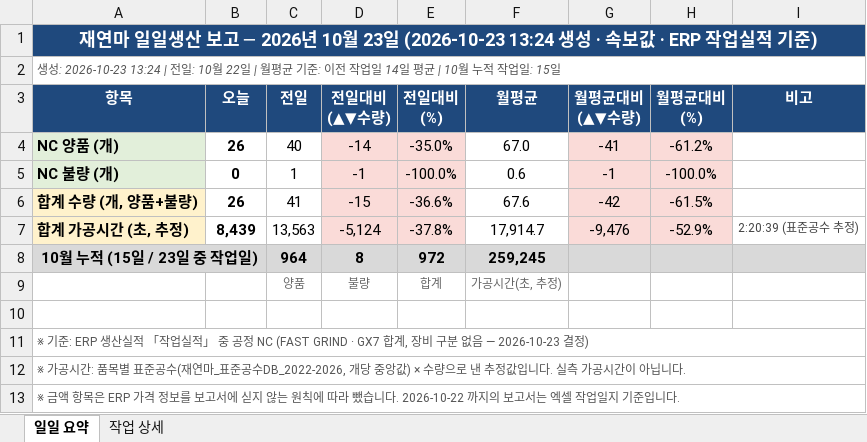
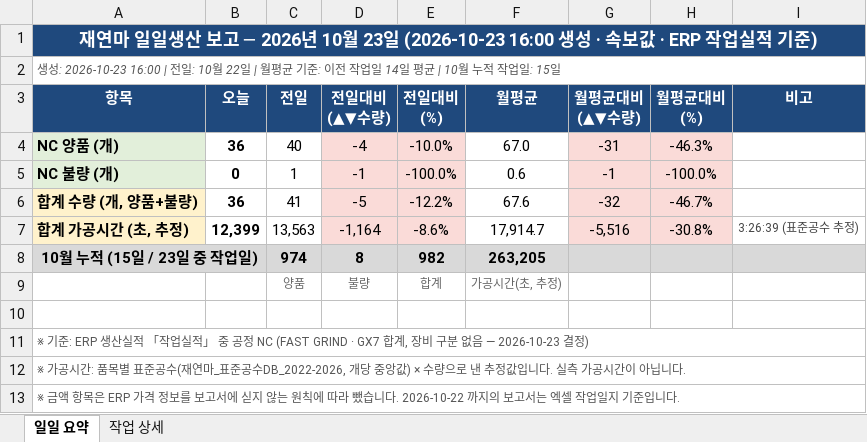
Before and after one commit to HanKyungJun/koreatooling-portal, an Excel workbook: wiki/reports/daily/2026-10-23_일일보고.xlsx, sheet 일일 요약, drawn as a sheet; values as stored, in another font and other column widths than the file's, no borders; the diff names each change by its address in the sheet, - before the commit and + after, or states it on an @@ line.

```diff
--- a/wiki/reports/daily/2026-10-23_일일보고.xlsx (sheet 일일 요약)
+++ b/wiki/reports/daily/2026-10-23_일일보고.xlsx (sheet 일일 요약)
-A1 (항목): …23일 (2026-10-23 13:24 생성 ·…
+A1 (항목): …23일 (2026-10-23 16:00 생성 ·…
-A2 (항목): 생성: 2026-10-23 13:24 | 전일:…
+A2 (항목): 생성: 2026-10-23 16:00 | 전일:…
-B4 (오늘): 26
+B4 (오늘): 36
-D4 (전일대비 (▲▼수량)): -14
+D4 (전일대비 (▲▼수량)): -4
-E4 (전일대비 (%)): -35.0%
+E4 (전일대비 (%)): -10.0%
-G4 (월평균대비 (▲▼수량)): -41
+G4 (월평균대비 (▲▼수량)): -31
-H4 (월평균대비 (%)): -61.2%
+H4 (월평균대비 (%)): -46.3%
-B6 (오늘): 26
+B6 (오늘): 36
-D6 (전일대비 (▲▼수량)): -15
+D6 (전일대비 (▲▼수량)): -5
-E6 (전일대비 (%)): -36.6%
+E6 (전일대비 (%)): -12.2%
-G6 (월평균대비 (▲▼수량)): -42
+G6 (월평균대비 (▲▼수량)): -32
-H6 (월평균대비 (%)): -61.5%
+H6 (월평균대비 (%)): -46.7%
-B7 (오늘): 8,439
+B7 (오늘): 12,399
-D7 (전일대비 (▲▼수량)): -5,124
+D7 (전일대비 (▲▼수량)): -1,164
-E7 (전일대비 (%)): -37.8%
+E7 (전일대비 (%)): -8.6%
-G7 (월평균대비 (▲▼수량)): -9,476
+G7 (월평균대비 (▲▼수량)): -5,516
-H7 (월평균대비 (%)): -52.9%
+H7 (월평균대비 (%)): -30.8%
-I7 (비고): 2:20:39 (표준공수 추정)
+I7 (비고): 3:26:39 (표준공수 추정)
-C8 (전일): 964
+C8 (전일): 974
-E8 (전일대비 (%)): 972
+E8 (전일대비 (%)): 982
-F8 (월평균): 259,245
+F8 (월평균): 263,205
```
Also changed, not shown: sheet 작업 상세.
